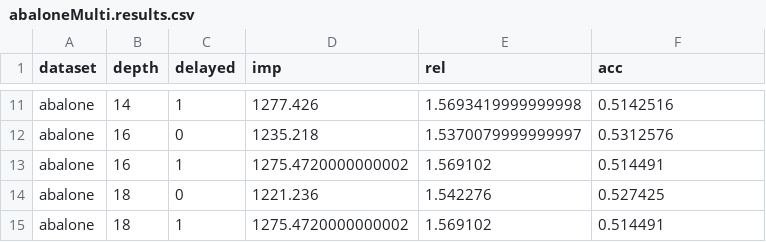
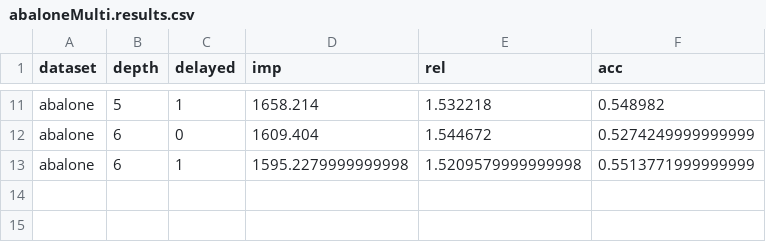
Before and after one commit to anthonymorast/cppart, a CSV file: results/datasetsFa18/abaloneMulti.results.csv, drawn as a sheet; only a part is shown, gaps mark what is left out; the diff covers the shown part only; the diff names each change by its address in the sheet, - before the commit and + after, or states it on an @@ line.

```diff
--- a/results/datasetsFa18/abaloneMulti.results.csv
+++ b/results/datasetsFa18/abaloneMulti.results.csv
-B11 (depth): 14
+B11 (depth): 5
-D11 (imp): 1277.426
+D11 (imp): 1658.214
-E11 (rel): 1.5693419999999998
+E11 (rel): 1.532218
-F11 (acc): 0.5142516
+F11 (acc): 0.548982
-B12:B13 (depth): 16
+B12:B13 (depth): 6
-D12 (imp): 1235.218
+D12 (imp): 1609.404
-E12 (rel): 1.5370079999999997
+E12 (rel): 1.544672
-F12 (acc): 0.5312576
+F12 (acc): 0.5274249999999999
-D13 (imp): 1275.4720000000002
+D13 (imp): 1595.2279999999998
-E13 (rel): 1.569102
+E13 (rel): 1.5209579999999998
-F13 (acc): 0.514491
+F13 (acc): 0.5513771999999999
-row 14: abalone | 18 | 0 | 1221.236 | 1.542276 | 0.527425
-row 15: abalone | 18 | 1 | 1275.4720000000002 | 1.569102 | 0.514491
```
Also changed, not shown: 36 edited cells elsewhere in this file, results/datasetsFa18/adult_procdMulti.results.csv, results/datasetsFa18/appt_noshows_procdMulti.results.csv, 12 other files.
